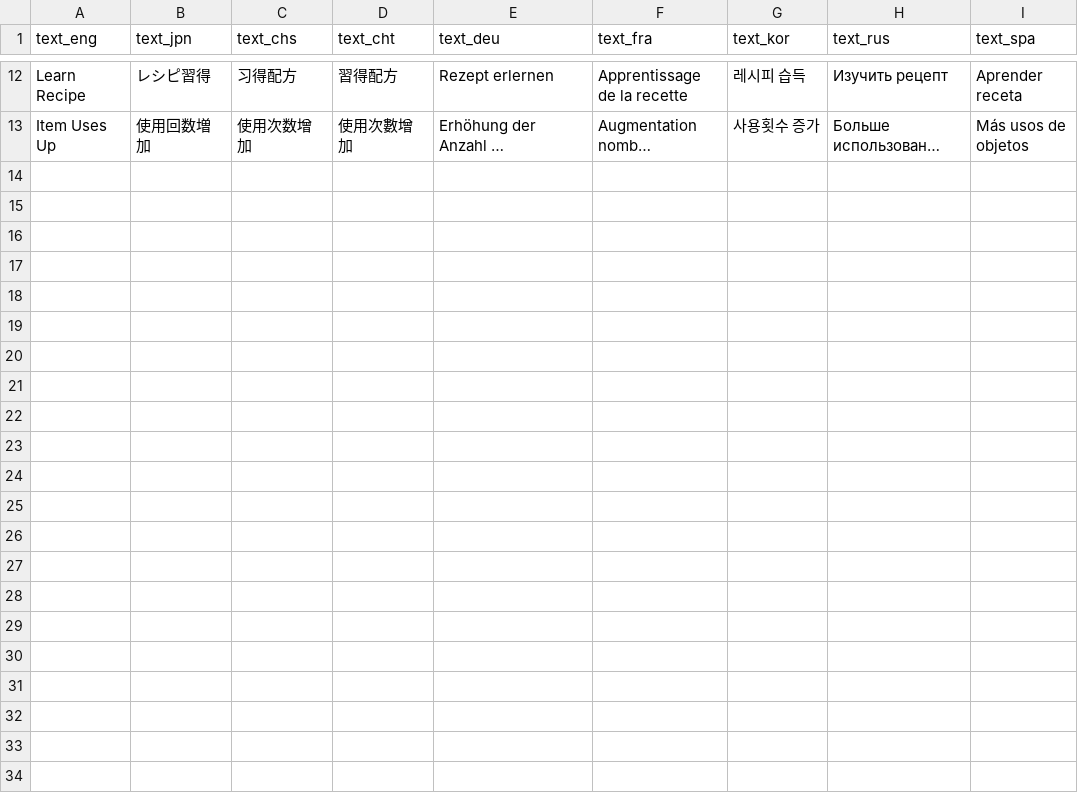
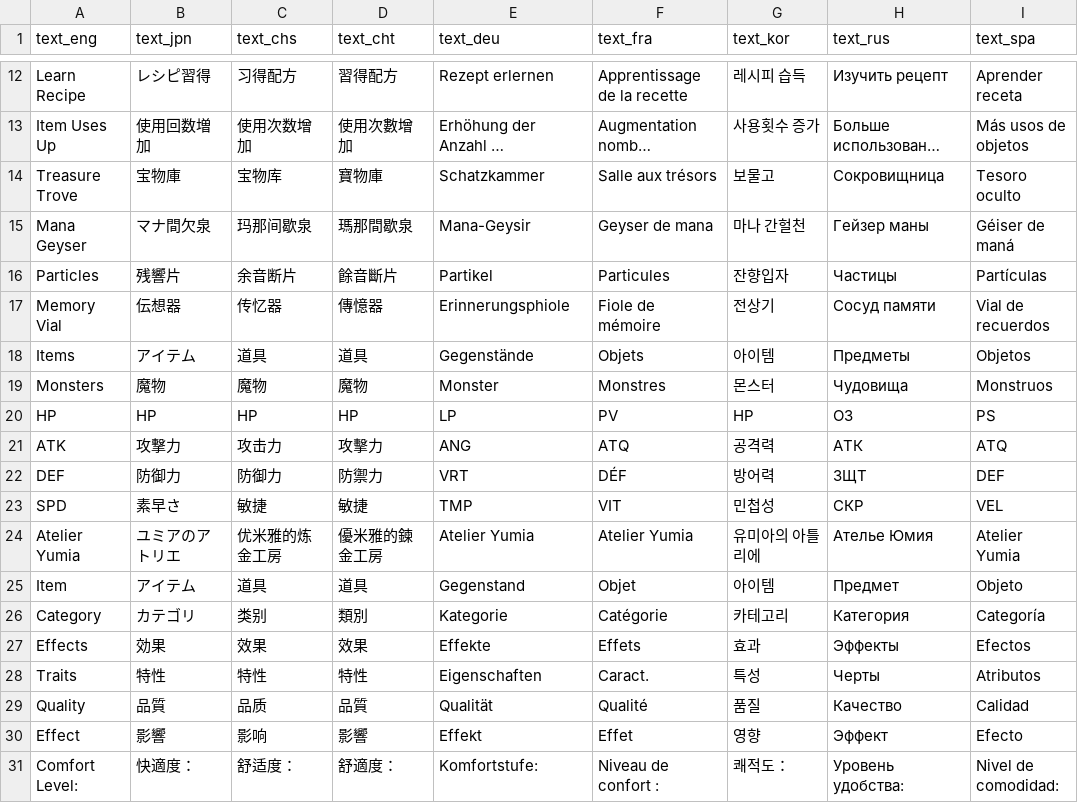
Before and after one commit to CatClawed/AtelierDatamining, a CSV file: [A26] Yumia/output/neat_localization_strings.csv, drawn as a sheet; only a part is shown, gaps mark what is left out; long unchanged cells end in …; the diff names each change by its address in the sheet, - before the commit and + after, or states it on an @@ line.

Commit message:
More missing gatherables, shops, monsters.

```diff
--- a/[A26] Yumia/output/neat_localization_strings.csv
+++ b/[A26] Yumia/output/neat_localization_strings.csv
+row 14: Treasure Trove | 宝物庫 | 宝物库 | 寶物庫 | Schatzkammer | Salle aux trésors | 보물고 | Сокровищница | Tesoro oculto
+row 15: Mana Geyser | マナ間欠泉 | 玛那间歇泉 | 瑪那間歇泉 | Mana-Geysir | Geyser de mana | 마나 간헐천 | Гейзер маны | Géiser de maná
+row 16: Particles | 残響片 | 余音断片 | 餘音斷片 | Partikel | Particules | 잔향입자 | Частицы | Partículas
+row 17: Memory Vial | 伝想器 | 传忆器 | 傳憶器 | Erinnerungsphiole | Fiole de mémoire | 전상기 | Сосуд памяти | Vial de recuerdos
+row 18: Items | アイテム | 道具 | 道具 | Gegenstände | Objets | 아이템 | Предметы | Objetos
+row 19: Monsters | 魔物 | 魔物 | 魔物 | Monster | Monstres | 몬스터 | Чудовища | Monstruos
+row 20: HP | HP | HP | HP | LP | PV | HP | ОЗ | PS
+row 21: ATK | 攻撃力 | 攻击力 | 攻擊力 | ANG | ATQ | 공격력 | АТК | ATQ
+row 22: DEF | 防御力 | 防御力 | 防禦力 | VRT | DÉF | 방어력 | ЗЩТ | DEF
+row 23: SPD | 素早さ | 敏捷 | 敏捷 | TMP | VIT | 민첩성 | СКР | VEL
+row 24: Atelier Yumia | ユミアのアトリエ | 优米雅的炼金工房 | 優米雅的鍊金工房 | Atelier Yumia | Atelier Yumia | 유미아의 아틀리에 | Ателье Юмия | Atelier Yumia
+row 25: Item | アイテム | 道具 | 道具 | Gegenstand | Objet | 아이템 | Предмет | Objeto
+row 26: Category | カテゴリ | 类别 | 類別 | Kategorie | Catégorie | 카테고리 | Категория | Categoría
+row 27: Effects | 効果 | 效果 | 效果 | Effekte | Effets | 효과 | Эффекты | Efectos
+row 28: Traits | 特性 | 特性 | 特性 | Eigenschaften | Caract. | 특성 | Черты | Atributos
+row 29: Quality | 品質 | 品质 | 品質 | Qualität | Qualité | 품질 | Качество | Calidad
+row 30: Effect | 影響 | 影响 | 影響 | Effekt | Effet | 영향 | Эффект | Efecto
+row 31: Comfort Level: | 快適度： | 舒适度： | 舒適度： | Komfortstufe: | Niveau de confort : | 쾌적도： | Уровень удобства: | Nivel de comodidad:
```
Also changed, not shown: [A26] Yumia/output/building.csv, 5 other files.
